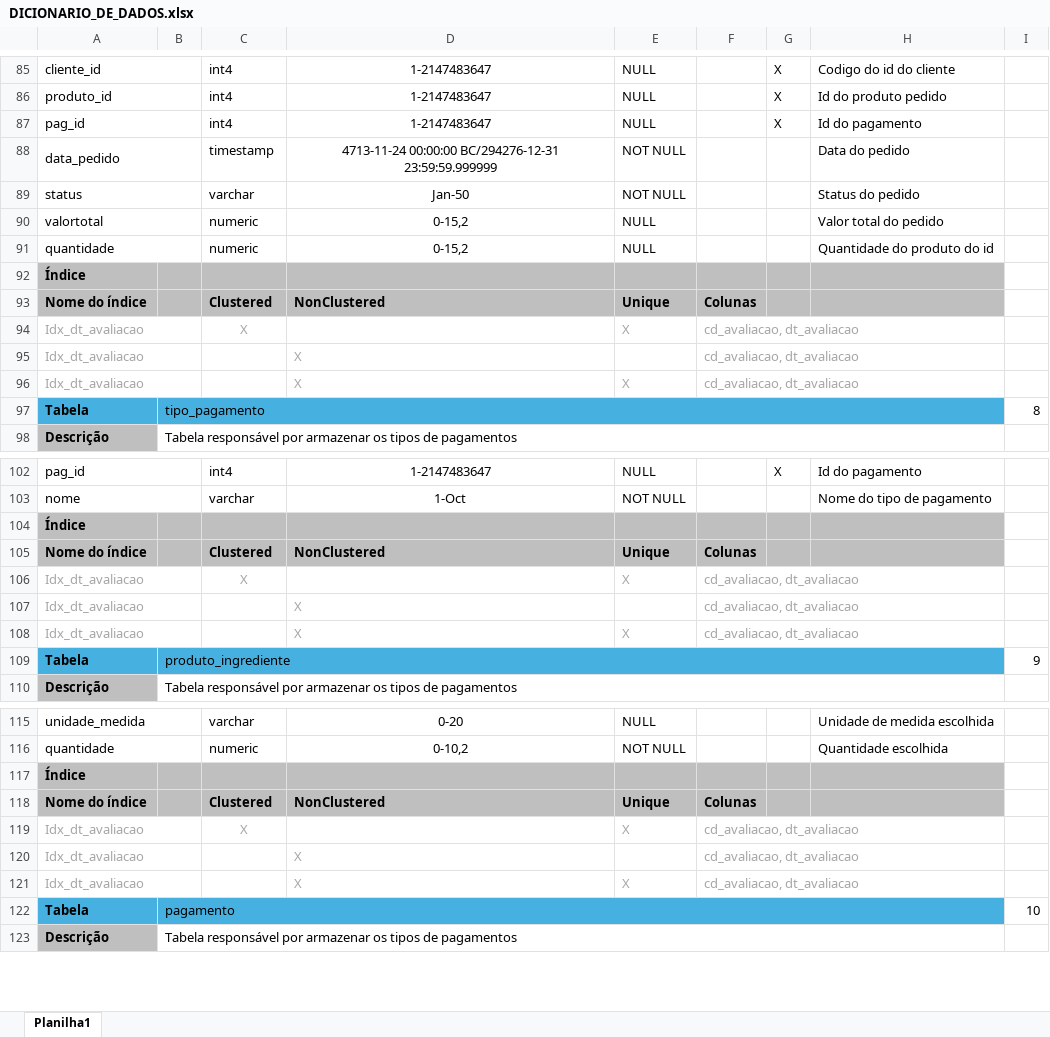
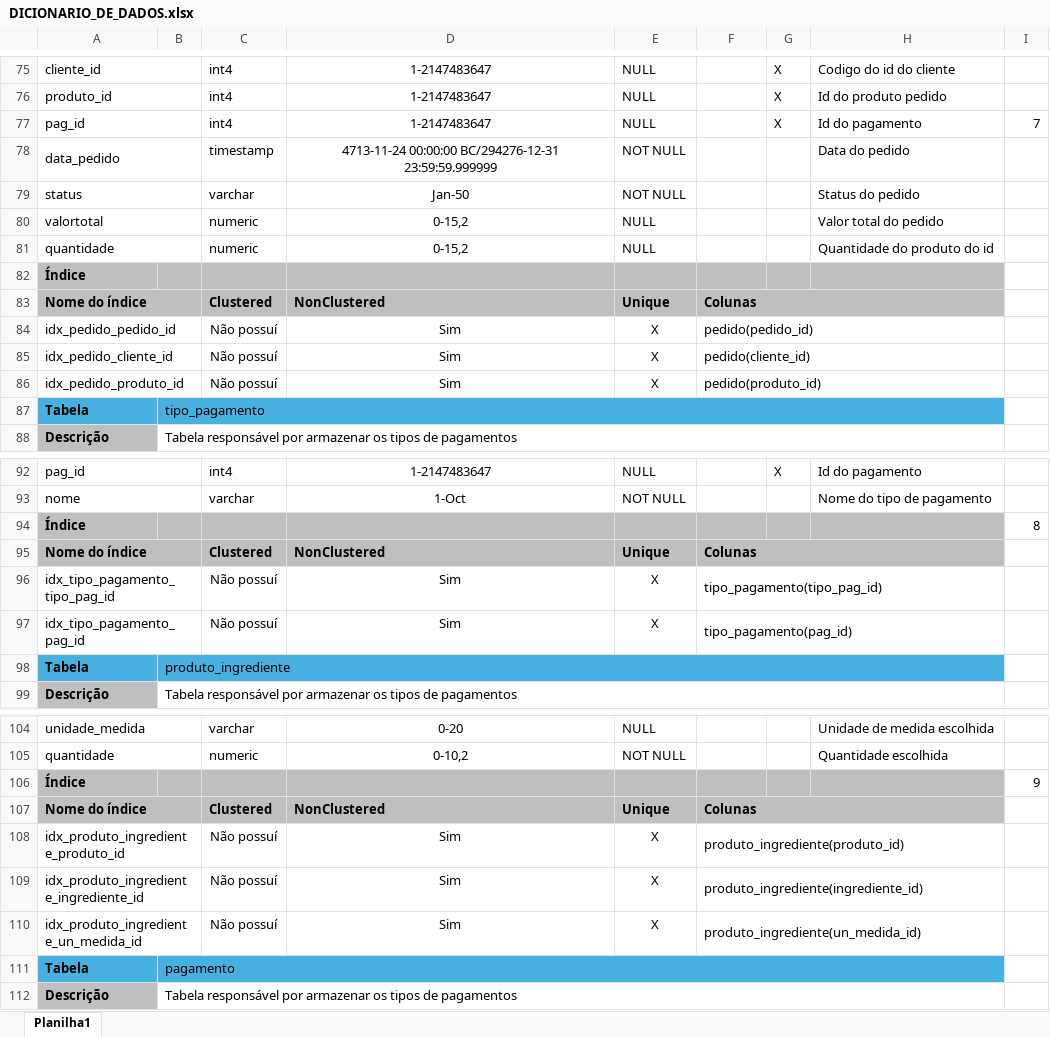
Before and after one commit to daminellis/projeto_banco_doceria, an Excel workbook: dicionario_dados/DICIONARIO_DE_DADOS.xlsx, sheet Planilha1, drawn as a sheet; only a part is shown, gaps mark what is left out; values as stored, in another font and other column widths than the file's, no borders; removed rows and columns are numbered as before the commit, all else as after; the diff covers the shown part only; the diff names each change by its address in the sheet, - before the commit and + after, or states it on an @@ line.

```diff
--- a/dicionario_dados/DICIONARIO_DE_DADOS.xlsx (sheet Planilha1)
+++ b/dicionario_dados/DICIONARIO_DE_DADOS.xlsx (sheet Planilha1)
-I77: (empty)
+I77: 7
+A83:B83 merged
+F83:H83 merged
-row 94: Idx_dt_avaliacao |  | X |  | X | cd_avaliacao, dt_avaliacao
-row 95: Idx_dt_avaliacao |  |  | X |  | cd_avaliacao, dt_avaliacao
-row 96: Idx_dt_avaliacao |  |  | X | X | cd_avaliacao, dt_avaliacao
+row 84: idx_pedido_pedido_id |  | Não possuí | Sim | X | pedido(pedido_id)
+row 85: idx_pedido_cliente_id |  | Não possuí | Sim | X | pedido(cliente_id)
+row 86: idx_pedido_produto_id |  | Não possuí | Sim | X | pedido(produto_id)
-I87: 8
+I87: (empty)
-I94: (empty)
+I94: 8
+A95:B95 merged
+F95:H95 merged
-row 106: Idx_dt_avaliacao |  | X |  | X | cd_avaliacao, dt_avaliacao
-row 107: Idx_dt_avaliacao |  |  | X |  | cd_avaliacao, dt_avaliacao
-row 108: Idx_dt_avaliacao |  |  | X | X | cd_avaliacao, dt_avaliacao
+row 96: idx_tipo_pagamento_tipo_pag_id |  | Não possuí | Sim | X | tipo_pagamento(tipo_pag_id)
+row 97: idx_tipo_pagamento_pag_id |  | Não possuí | Sim | X | tipo_pagamento(pag_id)
-I98: 9
+I98: (empty)
-I106: (empty)
+I106: 9
+A107:B107 merged
+F107:H107 merged
-row 119: Idx_dt_avaliacao |  | X |  | X | cd_avaliacao, dt_avaliacao
-row 120: Idx_dt_avaliacao |  |  | X |  | cd_avaliacao, dt_avaliacao
-row 121: Idx_dt_avaliacao |  |  | X | X | cd_avaliacao, dt_avaliacao
+row 108: idx_produto_ingrediente_produto_id |  | Não possuí | Sim | X | produto_ingrediente(produto_id)
+row 109: idx_produto_ingrediente_ingrediente_id |  | Não possuí | Sim | X | produto_ingrediente(ingrediente_id)
+row 110: idx_produto_ingrediente_un_medida_id |  | Não possuí | Sim | X | produto_ingrediente(un_medida_id)
-I111: 10
+I111: (empty)
```
Also changed, not shown: 10 added rows, 22 removed rows, 9 edited cells and merged cells elsewhere in this sheet.
